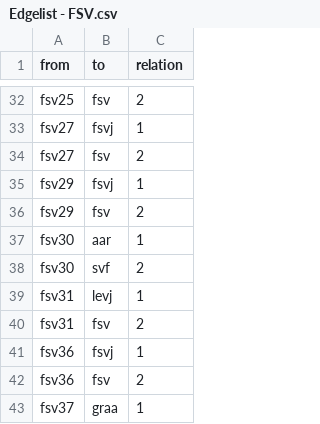
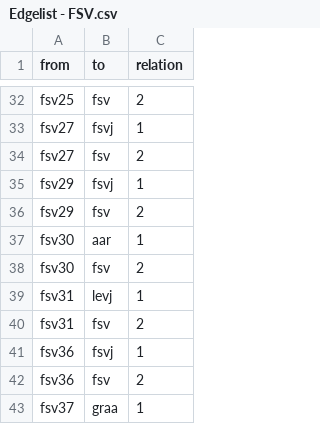
Before and after one commit to niclasketterer/bundesliganetzwerk, a CSV file: Edgelist - FSV.csv, drawn as a sheet; only a part is shown, gaps mark what is left out.

Commit message:
Update Edgelist - FSV.csv

```diff
--- a/Edgelist - FSV.csv
+++ b/Edgelist - FSV.csv
@@ -37,3 +37,3 @@ fsv29,fsv,2
 fsv30,aar,1
-fsv30,svf,2
+fsv30,fsv,2
 fsv31,levj,1
```
